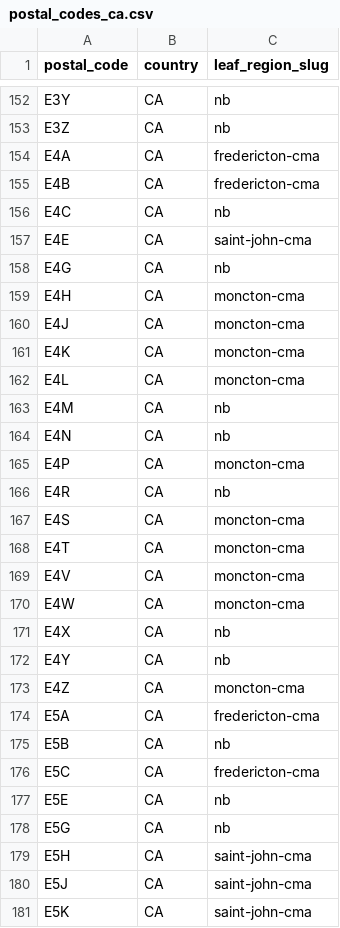
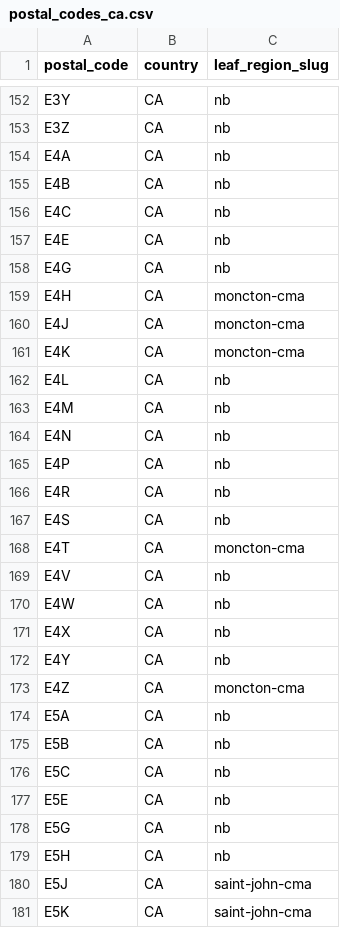
Before and after one commit to mjrossi/urbanist-atlas, a CSV file: api/seed/postal_codes_ca.csv, drawn as a sheet; only a part is shown, gaps mark what is left out; the diff covers the shown part only.

```diff
--- a/api/seed/postal_codes_ca.csv
+++ b/api/seed/postal_codes_ca.csv
@@ -153,6 +153,6 @@ E3Y,CA,nb
 E3Z,CA,nb
-E4A,CA,fredericton-cma
-E4B,CA,fredericton-cma
+E4A,CA,nb
+E4B,CA,nb
 E4C,CA,nb
-E4E,CA,saint-john-cma
+E4E,CA,nb
 E4G,CA,nb
@@ -161,11 +161,11 @@ E4J,CA,moncton-cma
 E4K,CA,moncton-cma
-E4L,CA,moncton-cma
+E4L,CA,nb
 E4M,CA,nb
 E4N,CA,nb
-E4P,CA,moncton-cma
+E4P,CA,nb
 E4R,CA,nb
-E4S,CA,moncton-cma
+E4S,CA,nb
 E4T,CA,moncton-cma
-E4V,CA,moncton-cma
-E4W,CA,moncton-cma
+E4V,CA,nb
+E4W,CA,nb
 E4X,CA,nb
@@ -173,8 +173,8 @@ E4Y,CA,nb
 E4Z,CA,moncton-cma
-E5A,CA,fredericton-cma
+E5A,CA,nb
 E5B,CA,nb
-E5C,CA,fredericton-cma
+E5C,CA,nb
 E5E,CA,nb
 E5G,CA,nb
-E5H,CA,saint-john-cma
+E5H,CA,nb
 E5J,CA,saint-john-cma
```
Also changed, not shown: 84 edited cells elsewhere in this file, 3 other files.
